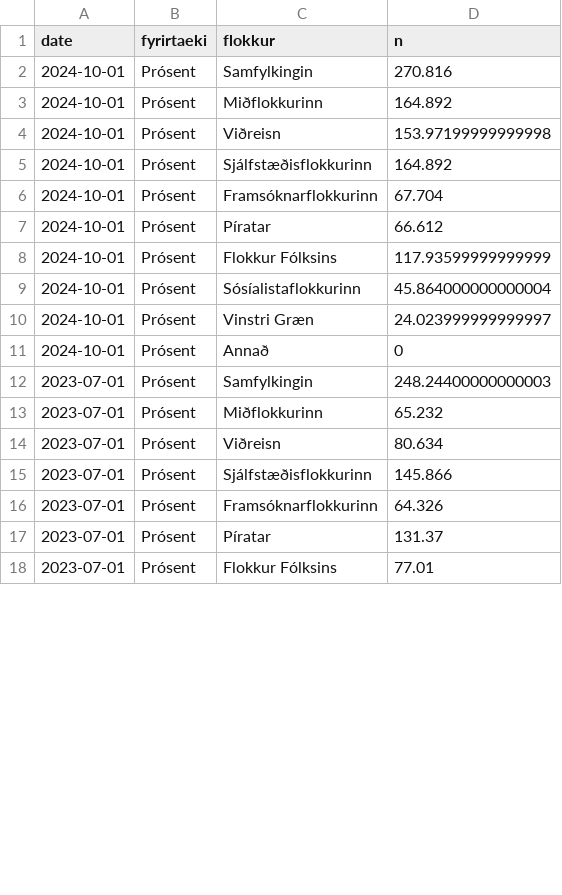
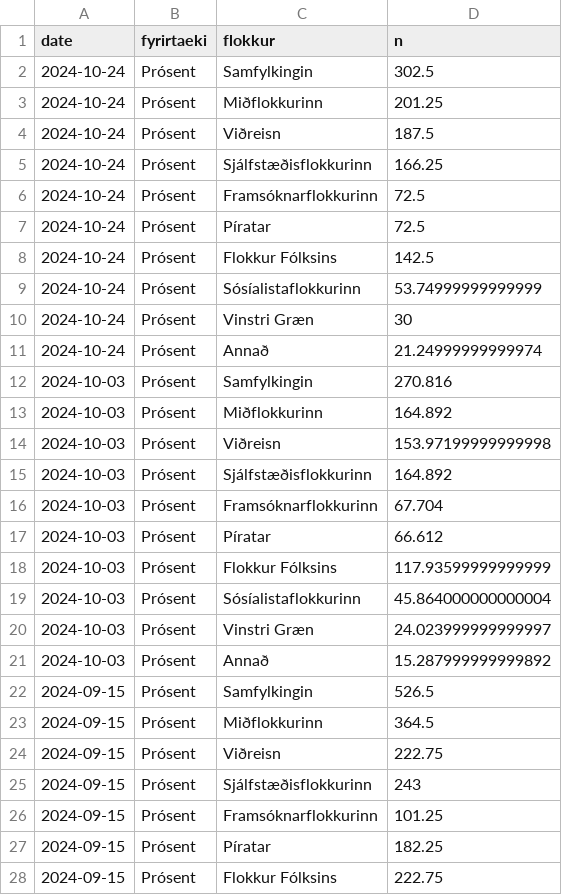
Before and after one commit to metill-is/metill-is.github.io, a CSV file: data/prosent_data.csv, drawn as a sheet; only a part is shown; the diff covers the shown part only.

```diff
--- a/data/prosent_data.csv
+++ b/data/prosent_data.csv
@@ -1,18 +1,28 @@
 date,fyrirtaeki,flokkur,n
-2024-10-01,Prósent,Samfylkingin,270.816
-2024-10-01,Prósent,Miðflokkurinn,164.892
-2024-10-01,Prósent,Viðreisn,153.97199999999998
-2024-10-01,Prósent,Sjálfstæðisflokkurinn,164.892
-2024-10-01,Prósent,Framsóknarflokkurinn,67.704
-2024-10-01,Prósent,Píratar,66.612
-2024-10-01,Prósent,Flokkur Fólksins,117.93599999999999
-2024-10-01,Prósent,Sósíalistaflokkurinn,45.864000000000004
-2024-10-01,Prósent,Vinstri Græn,24.023999999999997
-2024-10-01,Prósent,Annað,0
-2023-07-01,Prósent,Samfylkingin,248.24400000000003
-2023-07-01,Prósent,Miðflokkurinn,65.232
-2023-07-01,Prósent,Viðreisn,80.634
-2023-07-01,Prósent,Sjálfstæðisflokkurinn,145.866
-2023-07-01,Prósent,Framsóknarflokkurinn,64.326
-2023-07-01,Prósent,Píratar,131.37
-2023-07-01,Prósent,Flokkur Fólksins,77.01
+2024-10-24,Prósent,Samfylkingin,302.5
+2024-10-24,Prósent,Miðflokkurinn,201.25
+2024-10-24,Prósent,Viðreisn,187.5
+2024-10-24,Prósent,Sjálfstæðisflokkurinn,166.25
+2024-10-24,Prósent,Framsóknarflokkurinn,72.5
+2024-10-24,Prósent,Píratar,72.5
+2024-10-24,Prósent,Flokkur Fólksins,142.5
+2024-10-24,Prósent,Sósíalistaflokkurinn,53.74999999999999
+2024-10-24,Prósent,Vinstri Græn,30
+2024-10-24,Prósent,Annað,21.24999999999974
+2024-10-03,Prósent,Samfylkingin,270.816
+2024-10-03,Prósent,Miðflokkurinn,164.892
+2024-10-03,Prósent,Viðreisn,153.97199999999998
+2024-10-03,Prósent,Sjálfstæðisflokkurinn,164.892
+2024-10-03,Prósent,Framsóknarflokkurinn,67.704
+2024-10-03,Prósent,Píratar,66.612
+2024-10-03,Prósent,Flokkur Fólksins,117.93599999999999
+2024-10-03,Prósent,Sósíalistaflokkurinn,45.864000000000004
+2024-10-03,Prósent,Vinstri Græn,24.023999999999997
+2024-10-03,Prósent,Annað,15.287999999999892
+2024-09-15,Prósent,Samfylkingin,526.5
+2024-09-15,Prósent,Miðflokkurinn,364.5
+2024-09-15,Prósent,Viðreisn,222.75
+2024-09-15,Prósent,Sjálfstæðisflokkurinn,243
+2024-09-15,Prósent,Framsóknarflokkurinn,101.25
+2024-09-15,Prósent,Píratar,182.25
+2024-09-15,Prósent,Flokkur Fólksins,222.75
```
Also changed, not shown: 20 added rows and 37 edited cells elsewhere in this file, data/felagsvisindastofnun_data.csv, data/maskina_data.csv, 24 other files.
